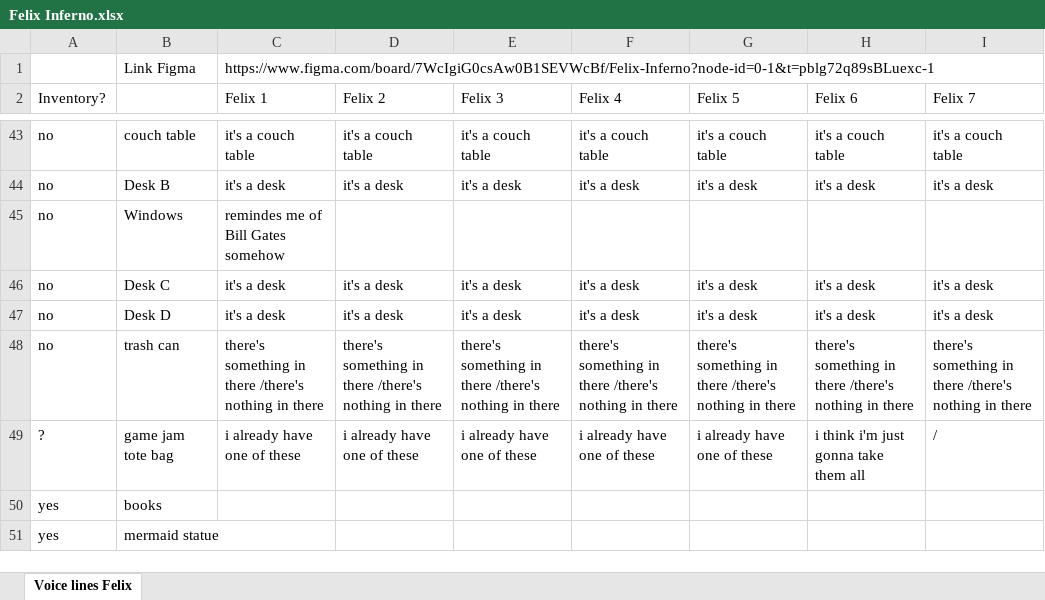
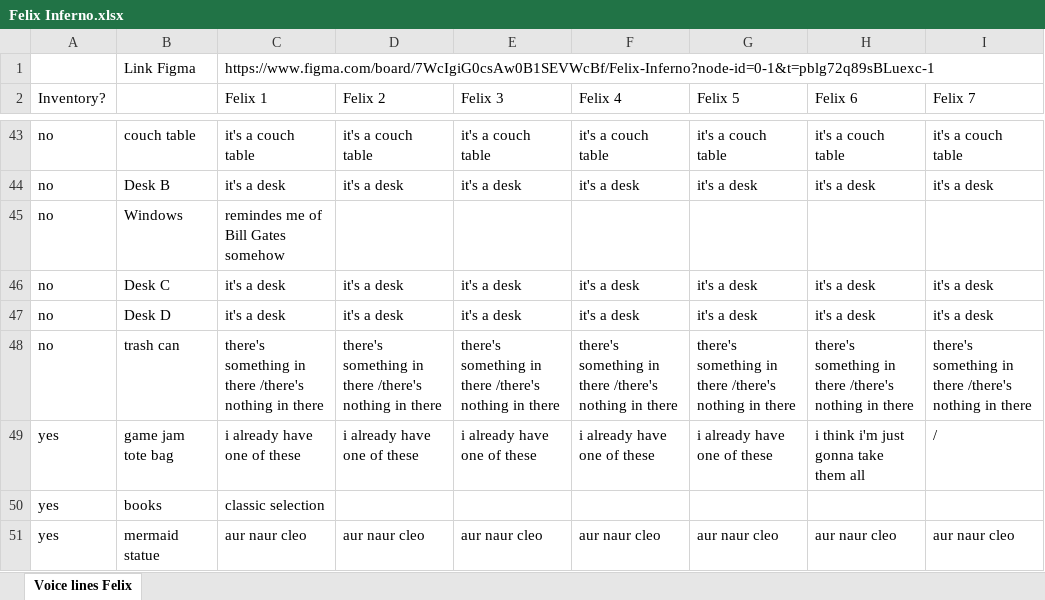
Before and after one commit to jakobbbb/felix-inferno, an Excel workbook: Assets/(No) Notes/Felix Inferno.xlsx, sheet Voice lines Felix, drawn as a sheet; only a part is shown, gaps mark what is left out; values as stored, in another font and other column widths than the file's, no cell formats; the diff names each change by its address in the sheet, - before the commit and + after, or states it on an @@ line.

Commit message:
xlsupdate

```diff
--- a/Assets/(No) Notes/Felix Inferno.xlsx (sheet Voice lines Felix)
+++ b/Assets/(No) Notes/Felix Inferno.xlsx (sheet Voice lines Felix)
-A49 (Inventory?): ?
+A49 (Inventory?): yes
-C50 (Felix 1): (empty)
+C50 (Felix 1): classic selection
-C51 (Felix 1): (empty)
+C51 (Felix 1): aur naur cleo
-D51 (Felix 2): (empty)
+D51 (Felix 2): aur naur cleo
-E51 (Felix 3): (empty)
+E51 (Felix 3): aur naur cleo
-F51 (Felix 4): (empty)
+F51 (Felix 4): aur naur cleo
-G51 (Felix 5): (empty)
+G51 (Felix 5): aur naur cleo
-H51 (Felix 6): (empty)
+H51 (Felix 6): aur naur cleo
-I51 (Felix 7): (empty)
+I51 (Felix 7): aur naur cleo
```
Also changed, not shown: cell formats.
